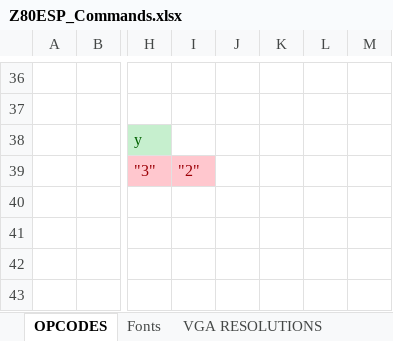
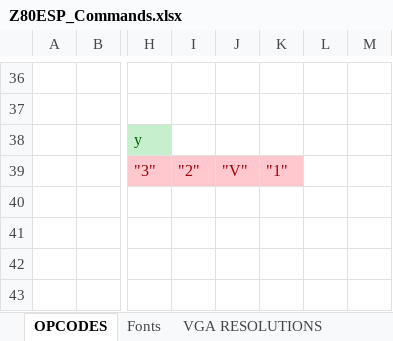
Before and after one commit to lynchaj/nhyodyne, an Excel workbook: Z80ESP/Z80ESP_Commands.xlsx, sheet OPCODES, drawn as a sheet; only a part is shown, gaps mark what is left out; values as stored, in another font and other column widths than the file's, no borders; the diff names each change by its address in the sheet, - before the commit and + after, or states it on an @@ line.

Commit message:
z80 esp

```diff
--- a/Z80ESP/Z80ESP_Commands.xlsx (sheet OPCODES)
+++ b/Z80ESP/Z80ESP_Commands.xlsx (sheet OPCODES)
-J39: (empty)
+J39: "V"
-J39:K39 fill: none
+J39:K39 fill: #FFC7CE
-K39: (empty)
+K39: "1"
```
